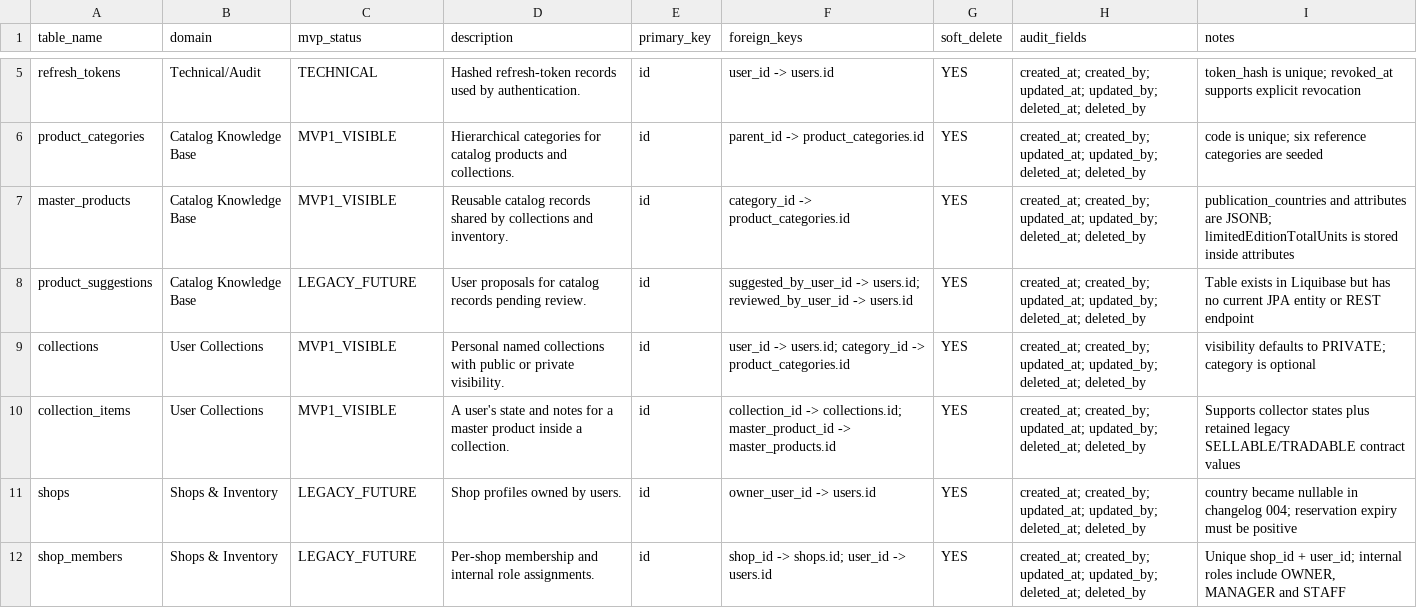
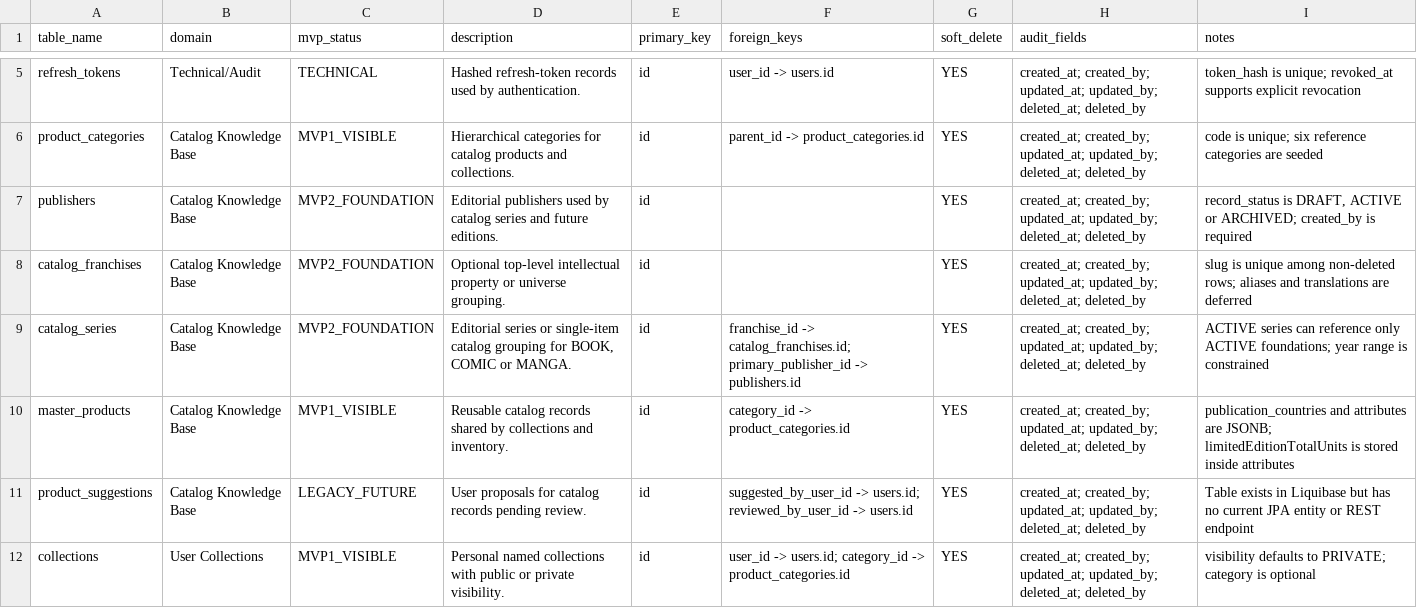
Before and after one commit to AlbertoSoriaCarrillo/collectohub, a CSV file: docs/export/database-tables.csv, drawn as a sheet; only a part is shown, gaps mark what is left out; the shorter side is filled out with more unchanged rows; the diff names each change by its address in the sheet, - before the commit and + after, or states it on an @@ line.

```diff
--- a/docs/export/database-tables.csv
+++ b/docs/export/database-tables.csv
+row 7: publishers | Catalog Knowledge Base | MVP2_FOUNDATION | Editorial publishers used by catalog series and future editions. | id |  | YES | created_at; created_by; updated_at; updated_by; deleted_at; deleted_by | record_status is DRAFT, ACTIVE or ARCHIVED; created_by is required
+row 8: catalog_franchises | Catalog Knowledge Base | MVP2_FOUNDATION | Optional top-level intellectual property or universe grouping. | id |  | YES | created_at; created_by; updated_at; updated_by; deleted_at; deleted_by | slug is unique among non-deleted rows; aliases and translations are deferred
+row 9: catalog_series | Catalog Knowledge Base | MVP2_FOUNDATION | Editorial series or single-item catalog grouping for BOOK, COMIC or MANGA. | id | franchise_id -> catalog_franchises.id; primary_publisher_id -> publishers.id | YES | created_at; created_by; updated_at; updated_by; deleted_at; deleted_by | ACTIVE series can reference only ACTIVE foundations; year range is constrained
```
Also changed, not shown: docs/export/backend-endpoints.csv, 53 other files.
